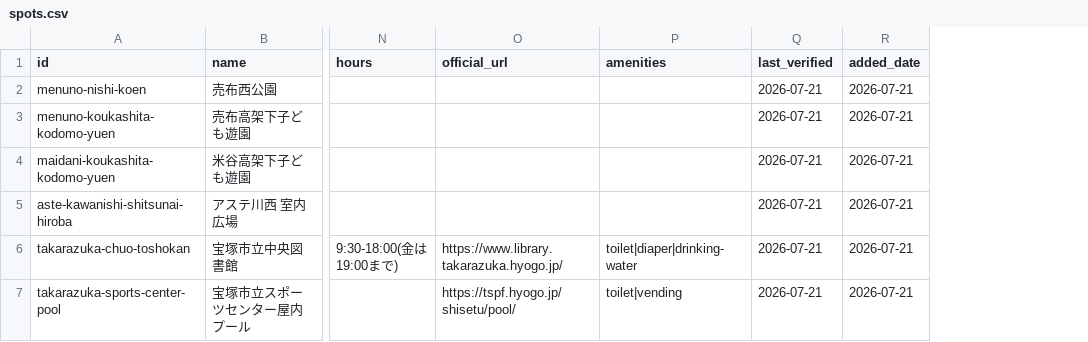
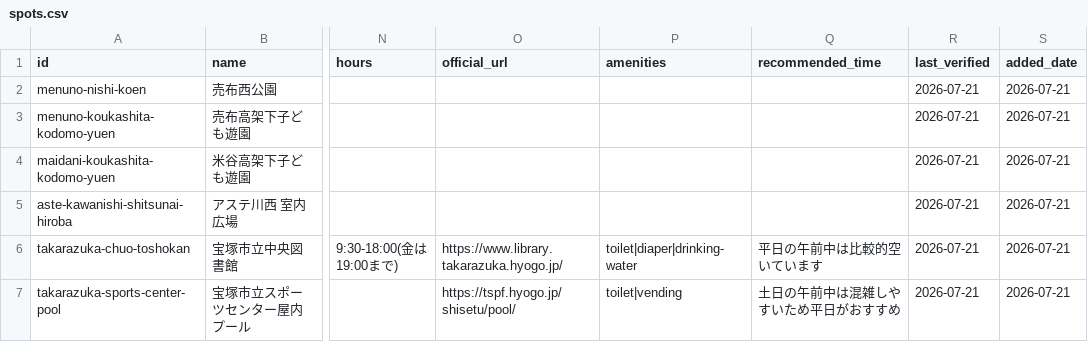
Before and after one commit to ks-mac0728/location-video-stamp-rally, a CSV file: data/spots.csv, drawn as a sheet; only a part is shown, gaps mark what is left out; the diff names each change by its address in the sheet, - before the commit and + after, or states it on an @@ line.

```diff
--- a/data/spots.csv
+++ b/data/spots.csv
+column Q (recommended_time), rows 6-7: 平日の午前中は比較的空いています | 土日の午前中は混雑しやすいため平日がおすすめ
```
Also changed, not shown: 13 other files.
